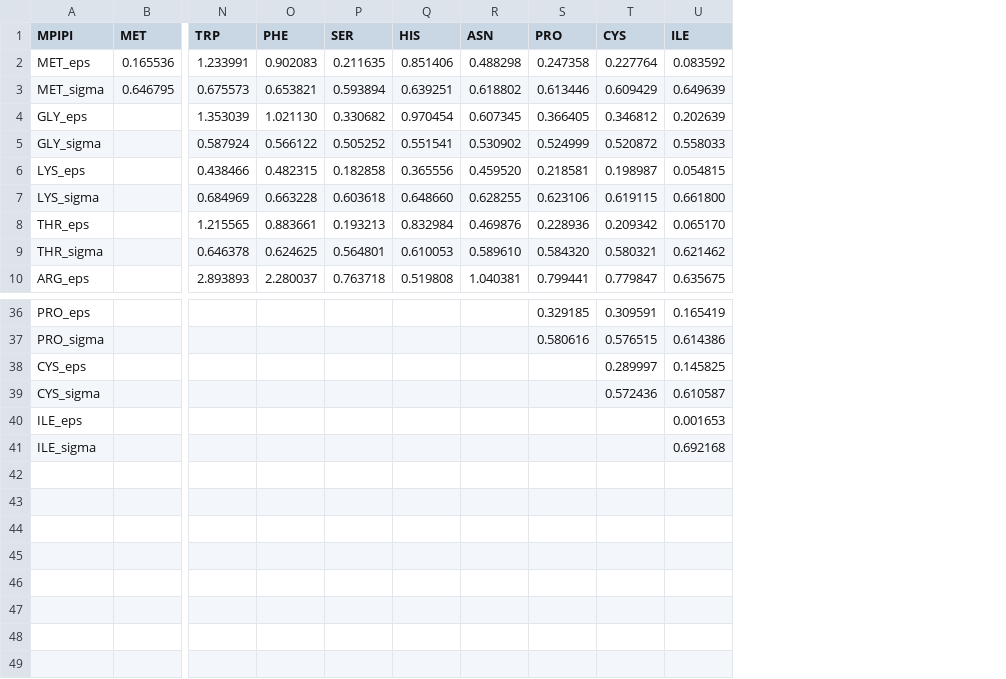
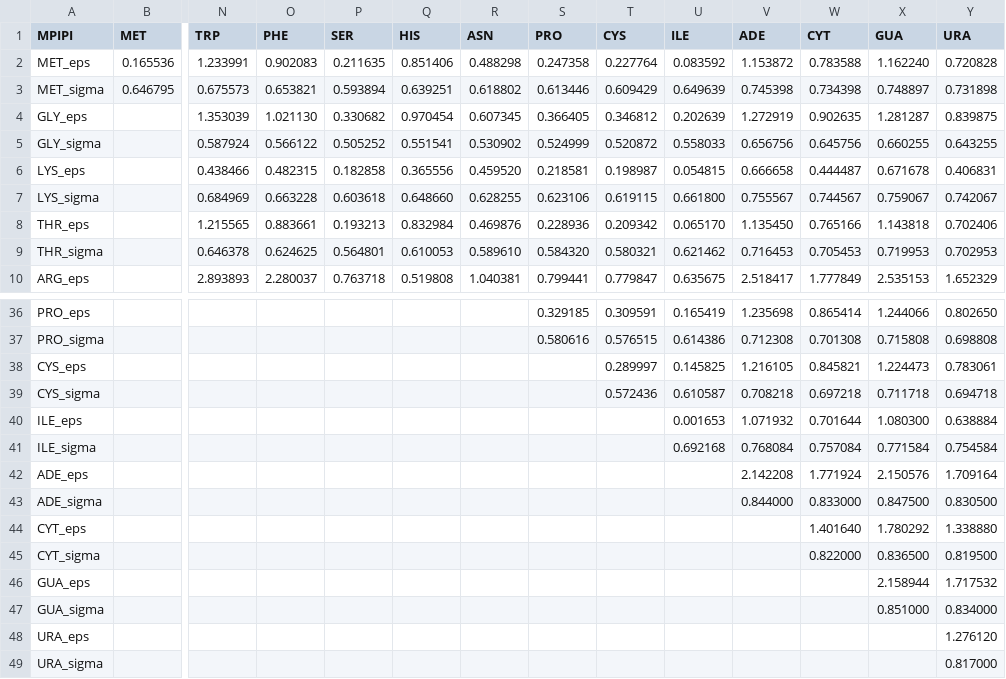
Before and after one commit to aksimentievlab/arbdmodel, a CSV file: arbdmodel/resources/mpipi_params/mpipi_protein_resname.csv, drawn as a sheet; only a part is shown, gaps mark what is left out; rows hold the shown columns only; the diff names each change by its address in the sheet, - before the commit and + after, or states it on an @@ line.

Commit message:
add rna

```diff
--- a/arbdmodel/resources/mpipi_params/mpipi_protein_resname.csv
+++ b/arbdmodel/resources/mpipi_params/mpipi_protein_resname.csv
+column V (ADE), rows 2-10: 1.153872 | 0.745398 | 1.272919 | 0.656756 | 0.666658 | 0.755567 | 1.135450 | 0.716453 | 2.518417; rows 36-41: 1.235698 | 0.712308 | 1.216105 | 0.708218 | 1.071932 | 0.768084
+column W (CYT), rows 2-10: 0.783588 | 0.734398 | 0.902635 | 0.645756 | 0.444487 | 0.744567 | 0.765166 | 0.705453 | 1.777849; rows 36-41: 0.865414 | 0.701308 | 0.845821 | 0.697218 | 0.701644 | 0.757084
+column X (GUA), rows 2-10: 1.162240 | 0.748897 | 1.281287 | 0.660255 | 0.671678 | 0.759067 | 1.143818 | 0.719953 | 2.535153; rows 36-41: 1.244066 | 0.715808 | 1.224473 | 0.711718 | 1.080300 | 0.771584
+column Y (URA), rows 2-10: 0.720828 | 0.731898 | 0.839875 | 0.643255 | 0.406831 | 0.742067 | 0.702406 | 0.702953 | 1.652329; rows 36-41: 0.802650 | 0.698808 | 0.783061 | 0.694718 | 0.638884 | 0.754584
+row 42: ADE_eps |  |  |  |  |  |  |  |  |  | 2.142208 | 1.771924 | 2.150576 | 1.709164
+row 43: ADE_sigma |  |  |  |  |  |  |  |  |  | 0.844000 | 0.833000 | 0.847500 | 0.830500
+row 44: CYT_eps |  |  |  |  |  |  |  |  |  |  | 1.401640 | 1.780292 | 1.338880
+row 45: CYT_sigma |  |  |  |  |  |  |  |  |  |  | 0.822000 | 0.836500 | 0.819500
+row 46: GUA_eps |  |  |  |  |  |  |  |  |  |  |  | 2.158944 | 1.717532
+row 47: GUA_sigma |  |  |  |  |  |  |  |  |  |  |  | 0.851000 | 0.834000
+row 48: URA_eps |  |  |  |  |  |  |  |  |  |  |  |  | 1.276120
+row 49: URA_sigma |  |  |  |  |  |  |  |  |  |  |  |  | 0.817000
```
